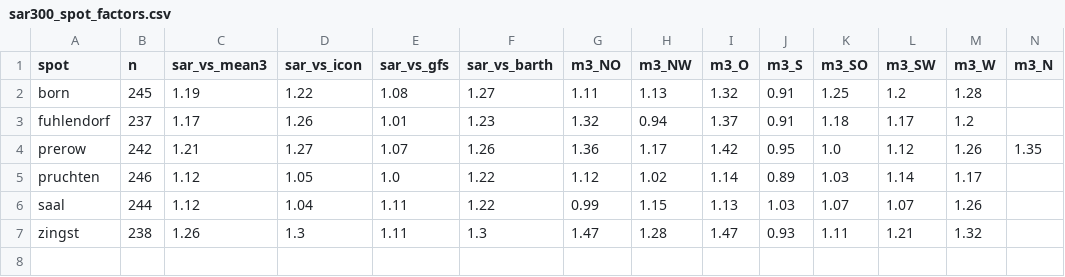
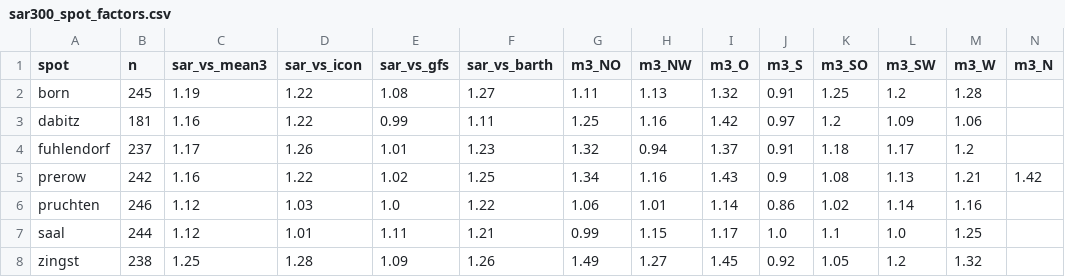
Before and after one commit to c-ruprecht/wingst, a CSV file: results/sar300_spot_factors.csv, drawn as a sheet.

```diff
--- a/results/sar300_spot_factors.csv
+++ b/results/sar300_spot_factors.csv
@@ -2,6 +2,7 @@ spot,n,sar_vs_mean3,sar_vs_icon,sar_vs_gfs,sar_vs_barth,m3_NO,m3_NW,m3_O,m3_S,m3
 born,245,1.19,1.22,1.08,1.27,1.11,1.13,1.32,0.91,1.25,1.2,1.28,
+dabitz,181,1.16,1.22,0.99,1.11,1.25,1.16,1.42,0.97,1.2,1.09,1.06,
 fuhlendorf,237,1.17,1.26,1.01,1.23,1.32,0.94,1.37,0.91,1.18,1.17,1.2,
-prerow,242,1.21,1.27,1.07,1.26,1.36,1.17,1.42,0.95,1.0,1.12,1.26,1.35
-pruchten,246,1.12,1.05,1.0,1.22,1.12,1.02,1.14,0.89,1.03,1.14,1.17,
-saal,244,1.12,1.04,1.11,1.22,0.99,1.15,1.13,1.03,1.07,1.07,1.26,
-zingst,238,1.26,1.3,1.11,1.3,1.47,1.28,1.47,0.93,1.11,1.21,1.32,
+prerow,242,1.16,1.22,1.02,1.25,1.34,1.16,1.43,0.9,1.08,1.13,1.21,1.42
+pruchten,246,1.12,1.03,1.0,1.22,1.06,1.01,1.14,0.86,1.02,1.14,1.16,
+saal,244,1.12,1.01,1.11,1.21,0.99,1.15,1.17,1.0,1.1,1.0,1.25,
+zingst,238,1.25,1.28,1.09,1.26,1.49,1.27,1.45,0.92,1.05,1.2,1.32,
```
Also changed, not shown: results/7day_daily_skill.csv, results/7day_hourly_auc.csv, 54 other files.
